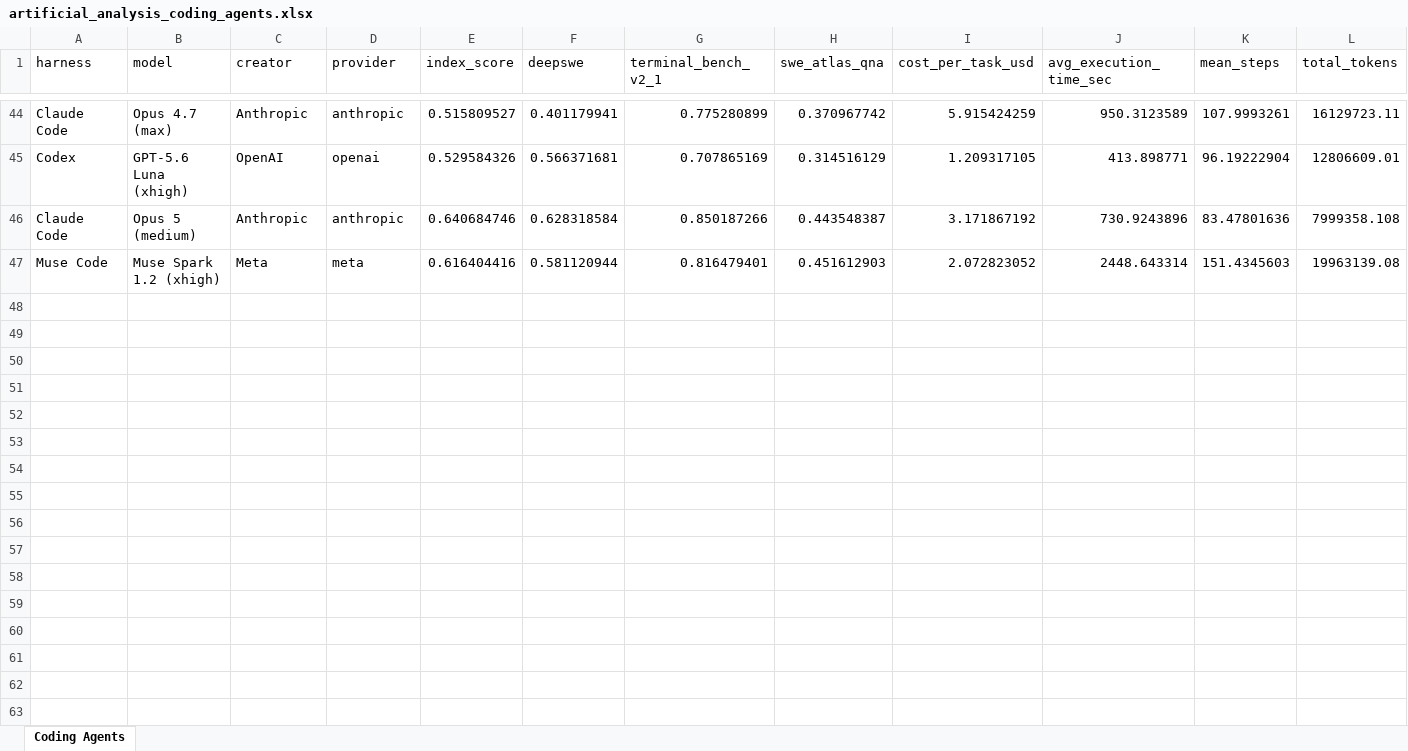
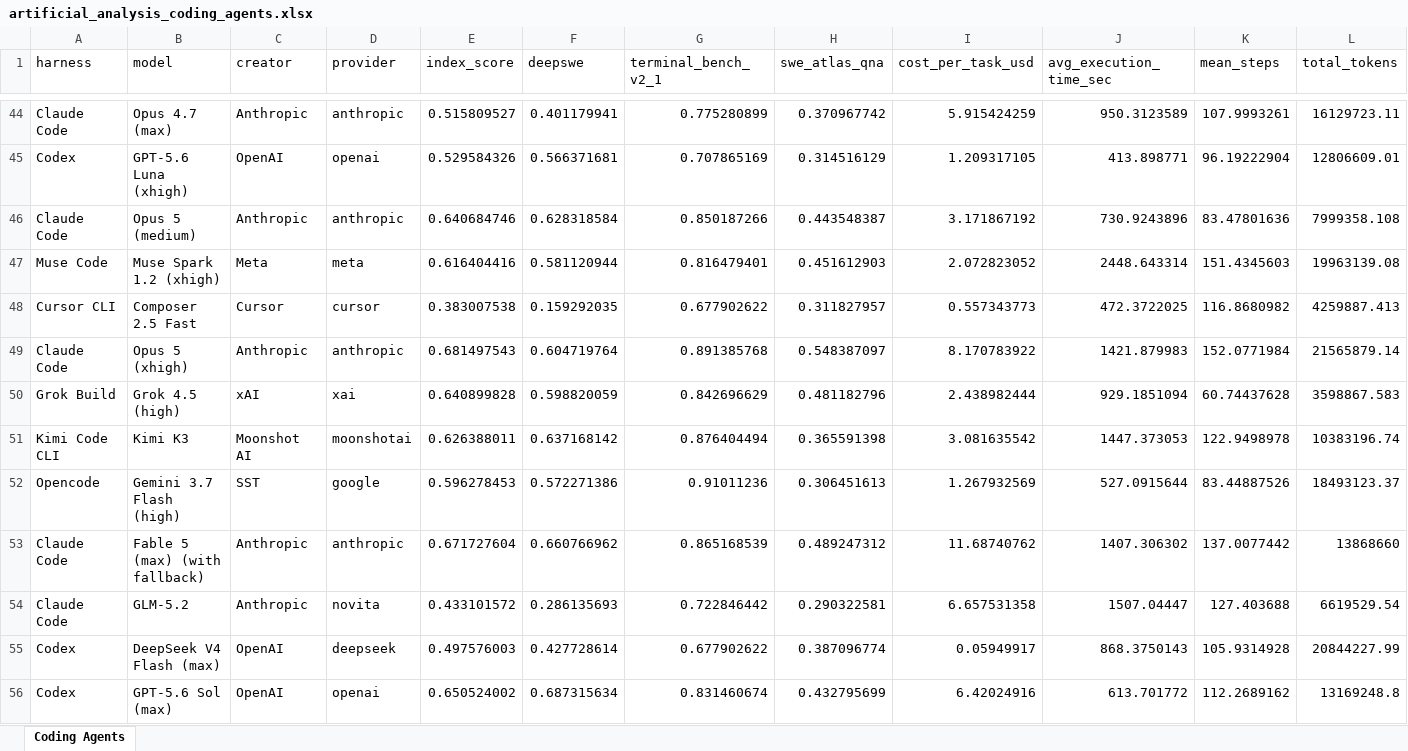
Before and after one commit to ons96/coding-agents-leaderboard, an Excel workbook: data/artificial_analysis_coding_agents.xlsx, sheet Coding Agents, drawn as a sheet; only a part is shown, gaps mark what is left out; values as stored, in another font and other column widths than the file's, no borders; rows hold the shown columns only; the diff names each change by its address in the sheet, - before the commit and + after, or states it on an @@ line.

```diff
--- a/data/artificial_analysis_coding_agents.xlsx (sheet Coding Agents)
+++ b/data/artificial_analysis_coding_agents.xlsx (sheet Coding Agents)
+row 48: Cursor CLI | Composer 2.5 Fast | Cursor | cursor | 0.383007538 | 0.159292035 | 0.677902622 | 0.311827957 | 0.557343773 | 472.3722025 | 116.8680982 | 4259887.413
+row 49: Claude Code | Opus 5 (xhigh) | Anthropic | anthropic | 0.681497543 | 0.604719764 | 0.891385768 | 0.548387097 | 8.170783922 | 1421.879983 | 152.0771984 | 21565879.14
+row 50: Grok Build | Grok 4.5 (high) | xAI | xai | 0.640899828 | 0.598820059 | 0.842696629 | 0.481182796 | 2.438982444 | 929.1851094 | 60.74437628 | 3598867.583
+row 51: Kimi Code CLI | Kimi K3 | Moonshot AI | moonshotai | 0.626388011 | 0.637168142 | 0.876404494 | 0.365591398 | 3.081635542 | 1447.373053 | 122.9498978 | 10383196.74
+row 52: Opencode | Gemini 3.7 Flash (high) | SST | google | 0.596278453 | 0.572271386 | 0.91011236 | 0.306451613 | 1.267932569 | 527.0915644 | 83.44887526 | 18493123.37
+row 53: Claude Code | Fable 5 (max) (with fallback) | Anthropic | anthropic | 0.671727604 | 0.660766962 | 0.865168539 | 0.489247312 | 11.68740762 | 1407.306302 | 137.0077442 | 13868660
+row 54: Claude Code | GLM-5.2 | Anthropic | novita | 0.433101572 | 0.286135693 | 0.722846442 | 0.290322581 | 6.657531358 | 1507.04447 | 127.403688 | 6619529.54
+row 55: Codex | DeepSeek V4 Flash (max) | OpenAI | deepseek | 0.497576003 | 0.427728614 | 0.677902622 | 0.387096774 | 0.05949917 | 868.3750143 | 105.9314928 | 20844227.99
+row 56: Codex | GPT-5.6 Sol (max) | OpenAI | openai | 0.650524002 | 0.687315634 | 0.831460674 | 0.432795699 | 6.42024916 | 613.701772 | 112.2689162 | 13169248.8
```
Also changed, not shown: 3 other files.
